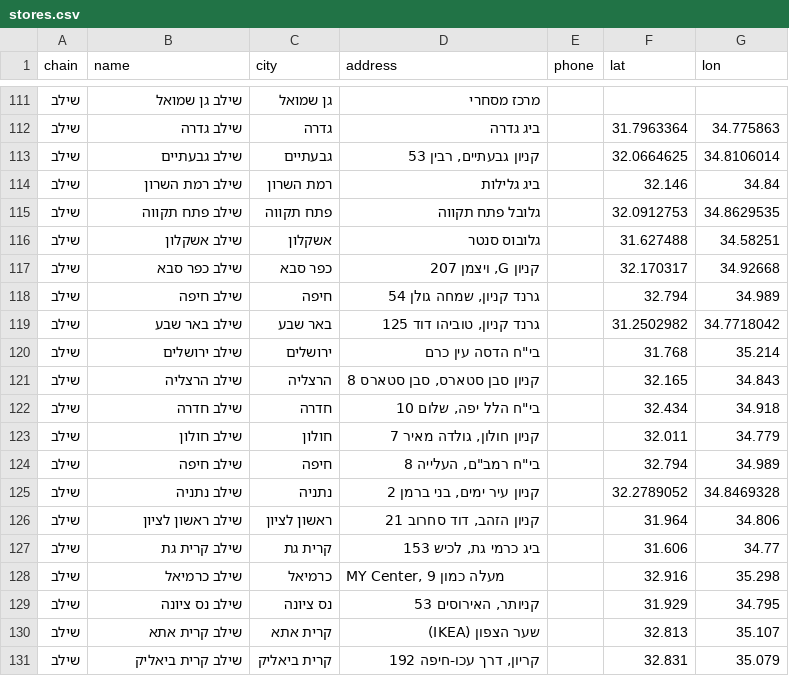
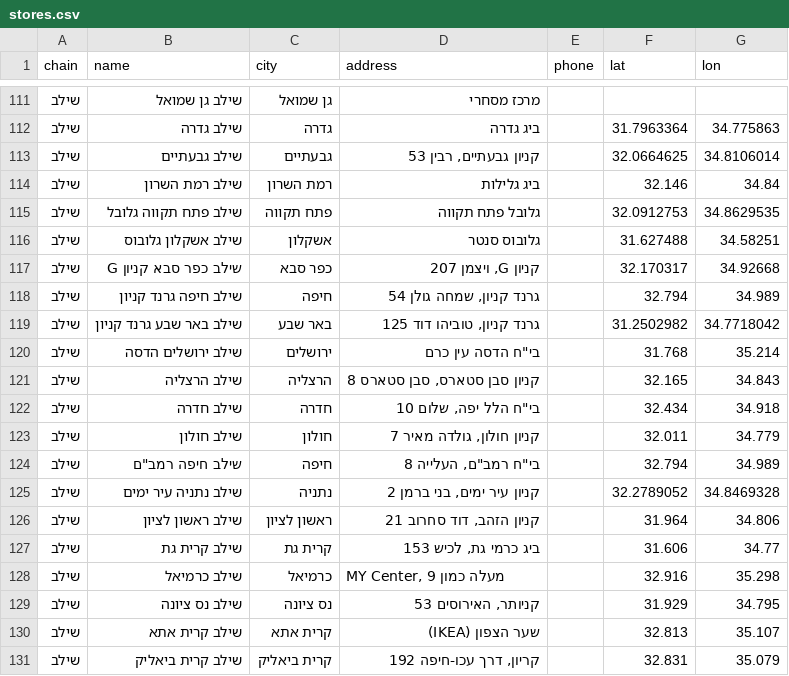
Before and after one commit to yonatan-avshalomov/-whatsapp-bot, a CSV file: stores.csv, drawn as a sheet; only a part is shown, gaps mark what is left out; the diff covers the shown part only.

```diff
--- a/stores.csv
+++ b/stores.csv
@@ -114,8 +114,8 @@
 שילב,שילב רמת השרון,רמת השרון,ביג גלילות,,32.146,34.84
-שילב,שילב פתח תקווה,פתח תקווה,גלובל פתח תקווה,,32.0912753,34.8629535
-שילב,שילב אשקלון,אשקלון,גלובוס סנטר,,31.627488,34.58251
-שילב,שילב כפר סבא,כפר סבא,"קניון G, ויצמן 207",,32.170317,34.92668
-שילב,שילב חיפה,חיפה,"גרנד קניון, שמחה גולן 54",,32.794,34.989
-שילב,שילב באר שבע,באר שבע,"גרנד קניון, טוביהו דוד 125",,31.2502982,34.7718042
-שילב,שילב ירושלים,ירושלים,"בי""ח הדסה עין כרם",,31.768,35.214
+שילב,שילב פתח תקווה גלובל,פתח תקווה,גלובל פתח תקווה,,32.0912753,34.8629535
+שילב,שילב אשקלון גלובוס,אשקלון,גלובוס סנטר,,31.627488,34.58251
+שילב,שילב כפר סבא קניון G,כפר סבא,"קניון G, ויצמן 207",,32.170317,34.92668
+שילב,שילב חיפה גרנד קניון,חיפה,"גרנד קניון, שמחה גולן 54",,32.794,34.989
+שילב,שילב באר שבע גרנד קניון,באר שבע,"גרנד קניון, טוביהו דוד 125",,31.2502982,34.7718042
+שילב,שילב ירושלים הדסה,ירושלים,"בי""ח הדסה עין כרם",,31.768,35.214
 שילב,שילב הרצליה,הרצליה,"קניון סבן סטארס, סבן סטארס 8",,32.165,34.843
@@ -123,4 +123,4 @@
 שילב,שילב חולון,חולון,"קניון חולון, גולדה מאיר 7",,32.011,34.779
-שילב,שילב חיפה,חיפה,"בי""ח רמב""ם, העלייה 8",,32.794,34.989
-שילב,שילב נתניה,נתניה,"קניון עיר ימים, בני ברמן 2",,32.2789052,34.8469328
+שילב,"שילב חיפה רמב""ם",חיפה,"בי""ח רמב""ם, העלייה 8",,32.794,34.989
+שילב,שילב נתניה עיר ימים,נתניה,"קניון עיר ימים, בני ברמן 2",,32.2789052,34.8469328
 שילב,שילב ראשון לציון,ראשון לציון,"קניון הזהב, דוד סחרוב 21",,31.964,34.806
```
Also changed, not shown: 24 edited cells elsewhere in this file, 2 other files.
